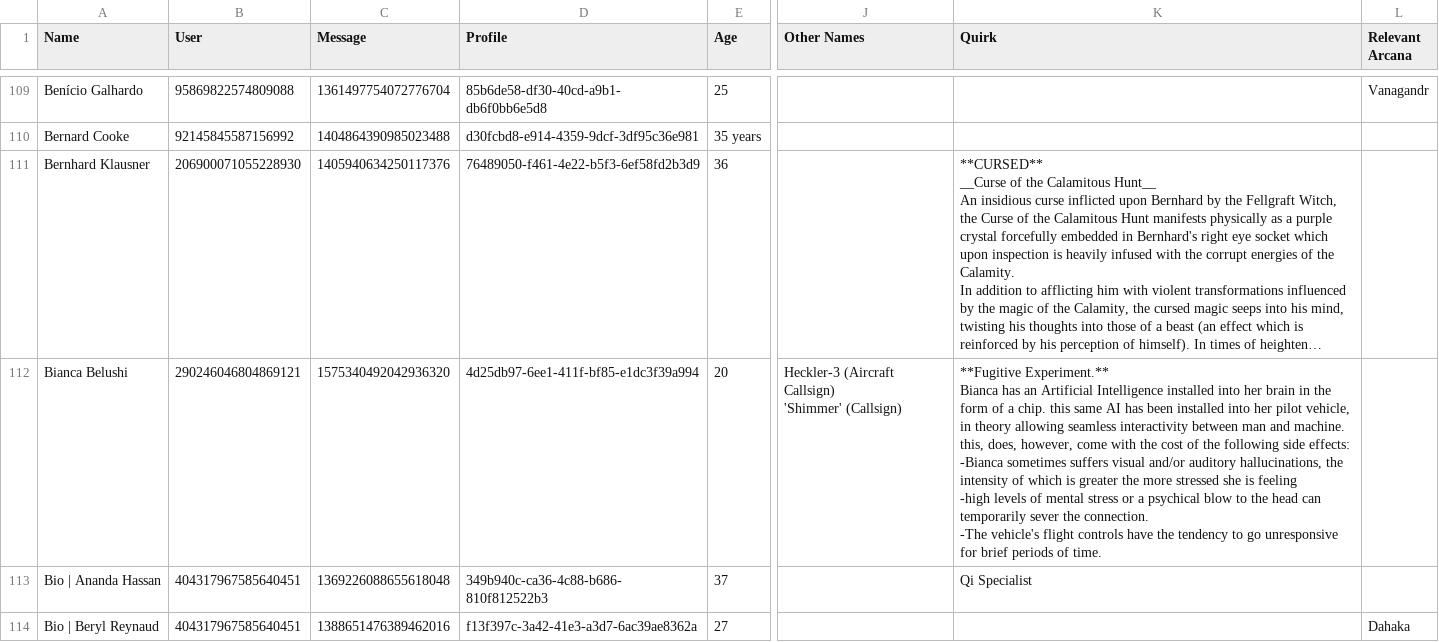
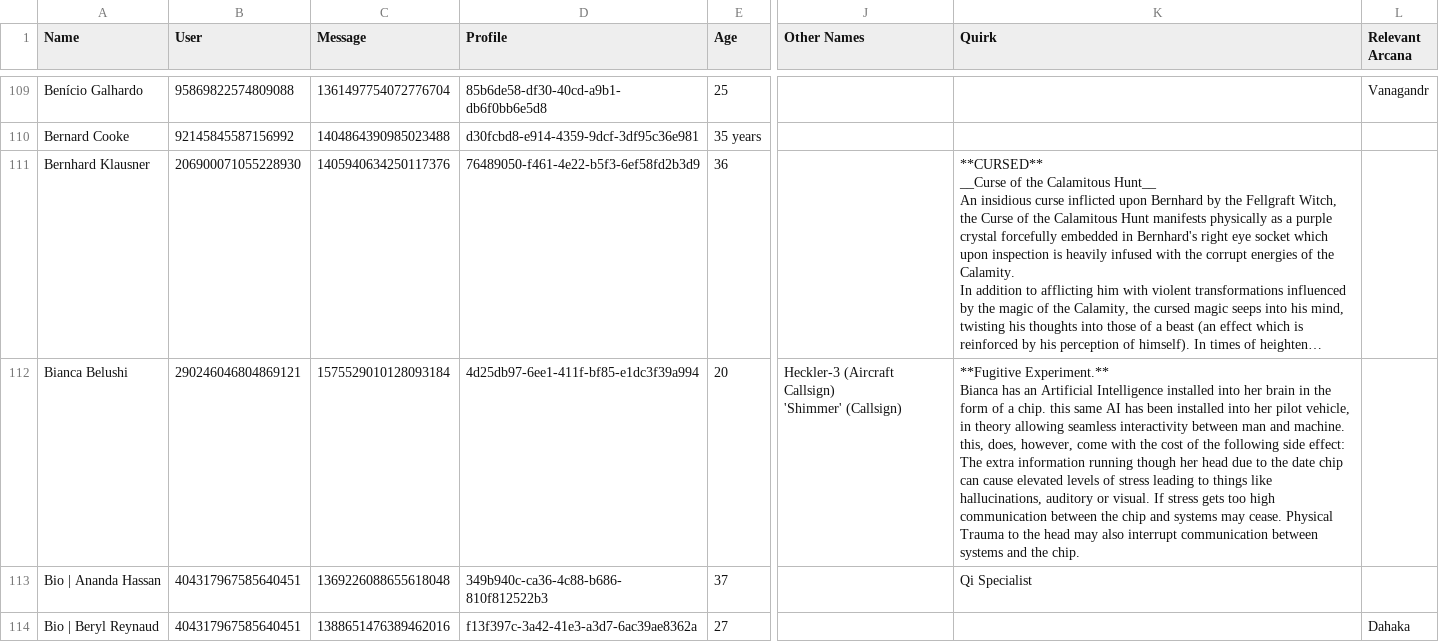
Before and after one commit to jrlol3/Megu-CSV-JSON-Storage, a CSV file: profile/submissions.csv, drawn as a sheet; only a part is shown, gaps mark what is left out; long unchanged cells end in …; ↵ is a line break in a cell; the diff names each change by its address in the sheet, - before the commit and + after, or states it on an @@ line.

Commit message:
Update profile/submissions.csv

```diff
--- a/profile/submissions.csv
+++ b/profile/submissions.csv
-C112 (Message): 1575340492042936320
+C112 (Message): 1575529010128093184
-K112 (Quirk): …following side effects: ↵ -Bianca sometimes suffers visual and/or auditory hallucinations, the intensity of which is greater the more stressed she is feeling ↵ -high levels of mental stress or a psychical blow to the head can temporarily sever the connection. ↵ -The vehicle's flight controls have the tendency to go unresponsive for brief periods of time.
+K112 (Quirk): …following side effect: ↵ The extra information running though her head due to the date chip can cause elevated levels of stress leading to things like hallucinations, auditory or visual. If stress gets too high communication between the chip and systems may cease. Physical Trauma to the head may also interrupt communication between systems and the chip.
```
